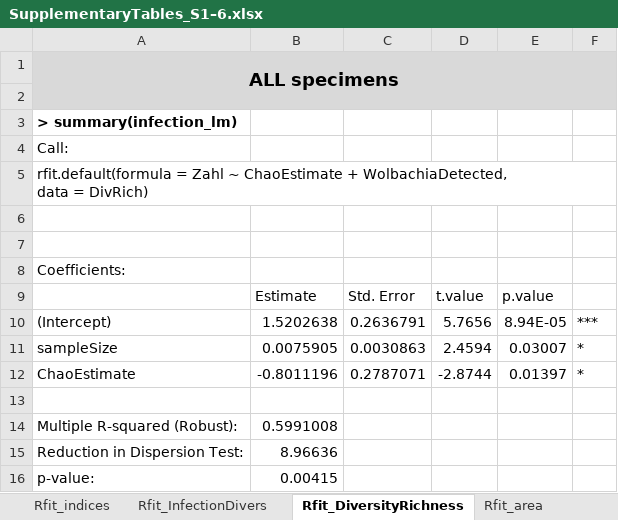
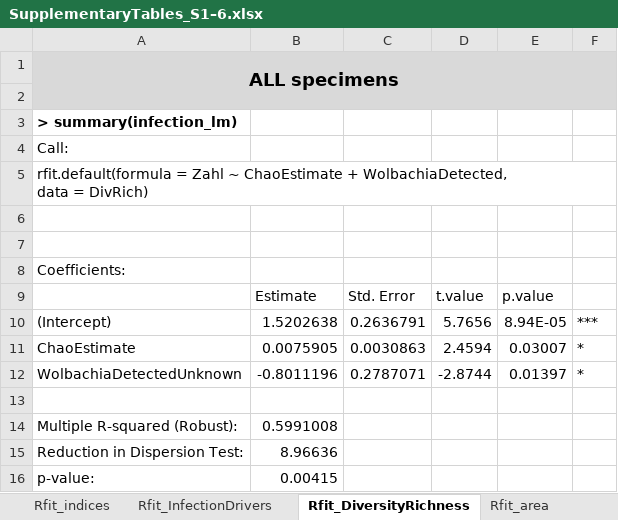
Before and after one commit to elishafreedman/FijiBeeWol, an Excel workbook: Dorey_script/SupplementaryTables_S1–6.xlsx, sheet Rfit_DiversityRichness, drawn as a sheet; values as stored, in another font and other column widths than the file's, no borders; the diff names each change by its address in the sheet, - before the commit and + after, or states it on an @@ line.

```diff
--- a/Dorey_script/SupplementaryTables_S1–6.xlsx (sheet Rfit_DiversityRichness)
+++ b/Dorey_script/SupplementaryTables_S1–6.xlsx (sheet Rfit_DiversityRichness)
-sheet tab: Rfit_InfectionDivers
+sheet tab: Rfit_InfectionDrivers
-A11: sampleSize
+A11: ChaoEstimate
-A12: ChaoEstimate
+A12: WolbachiaDetectedUnknown
```
Also changed, not shown: 3 other files.
